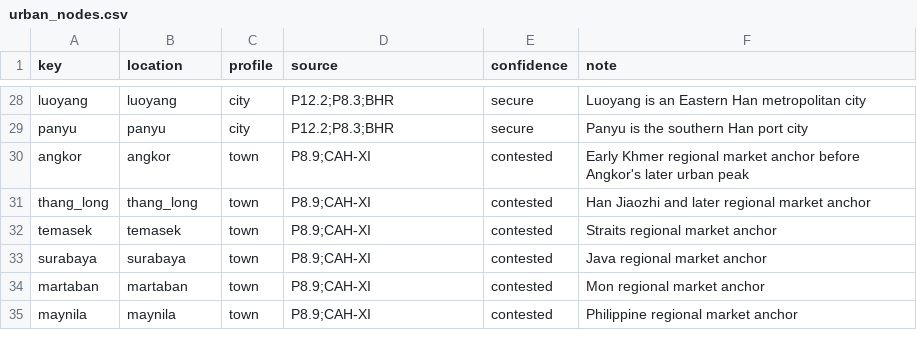
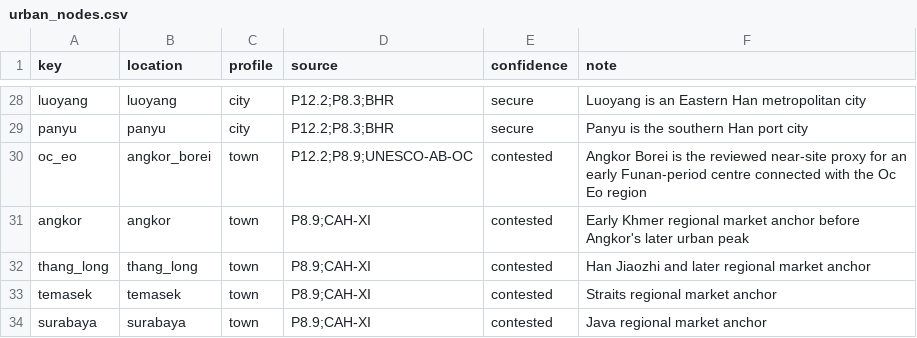
Before and after one commit to Rockydo/antiqvitas, a CSV file: docs/m5/urban_nodes.csv, drawn as a sheet; only a part is shown, gaps mark what is left out; the shorter side is filled out with more unchanged rows; the diff names each change by its address in the sheet, - before the commit and + after, or states it on an @@ line.

```diff
--- a/docs/m5/urban_nodes.csv
+++ b/docs/m5/urban_nodes.csv
+row 30: oc_eo | angkor_borei | town | P12.2;P8.9;UNESCO-AB-OC | contested | Angkor Borei is the reviewed near-site proxy for an early Funan-period centre connected with the Oc Eo region
```
Also changed, not shown: docs/m5/markets.csv, 2 other files.
